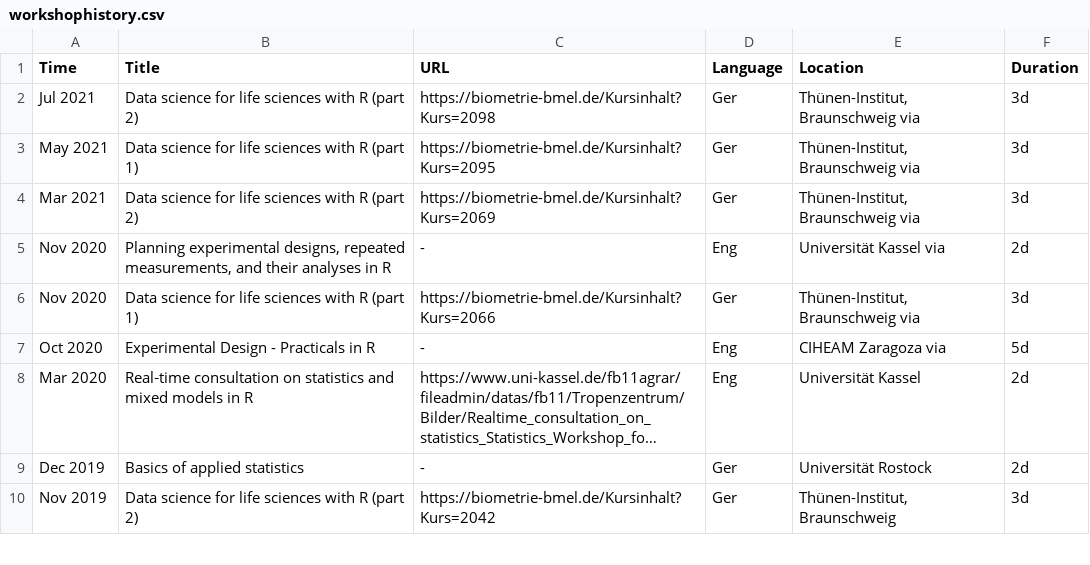
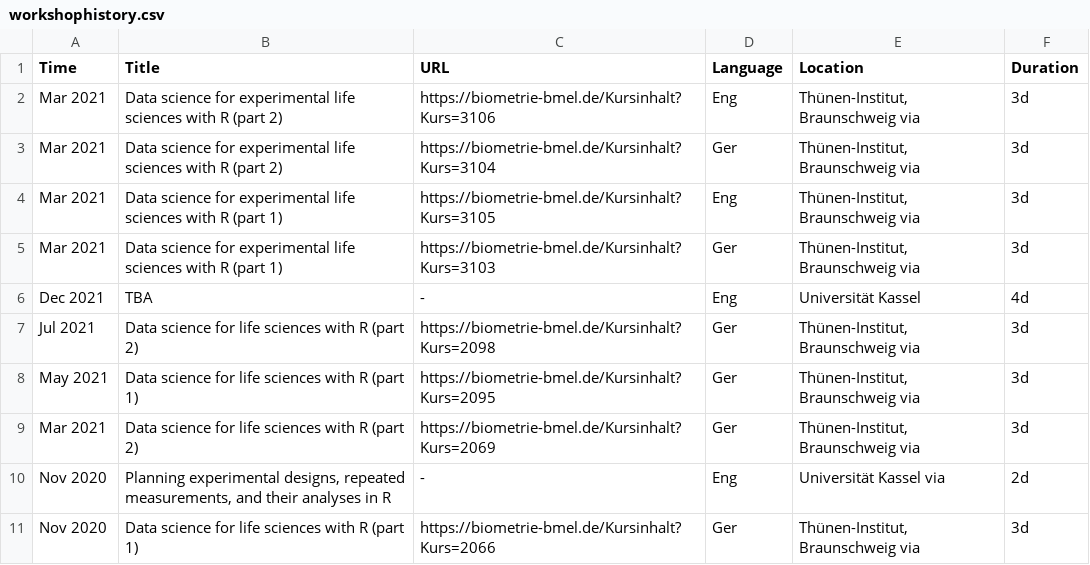
Before and after one commit to SchmidtPaul/CV, a CSV file: contactinfo/workshophistory.csv, drawn as a sheet; only a part is shown; the shorter side is filled out with more unchanged rows; long unchanged cells end in …; the diff names each change by its address in the sheet, - before the commit and + after, or states it on an @@ line.

Commit message:
Update workshophistory.csv

```diff
--- a/contactinfo/workshophistory.csv
+++ b/contactinfo/workshophistory.csv
+row 2: Mar 2021 | Data science for experimental life sciences with R (part 2) | https://biometrie-bmel.de/Kursinhalt?Kurs=3106 | Eng | Thünen-Institut, Braunschweig via | 3d
+row 3: Mar 2021 | Data science for experimental life sciences with R (part 2) | https://biometrie-bmel.de/Kursinhalt?Kurs=3104 | Ger | Thünen-Institut, Braunschweig via | 3d
+row 4: Mar 2021 | Data science for experimental life sciences with R (part 1) | https://biometrie-bmel.de/Kursinhalt?Kurs=3105 | Eng | Thünen-Institut, Braunschweig via | 3d
+row 5: Mar 2021 | Data science for experimental life sciences with R (part 1) | https://biometrie-bmel.de/Kursinhalt?Kurs=3103 | Ger | Thünen-Institut, Braunschweig via | 3d
+row 6: Dec 2021 | TBA | - | Eng | Universität Kassel | 4d
```
